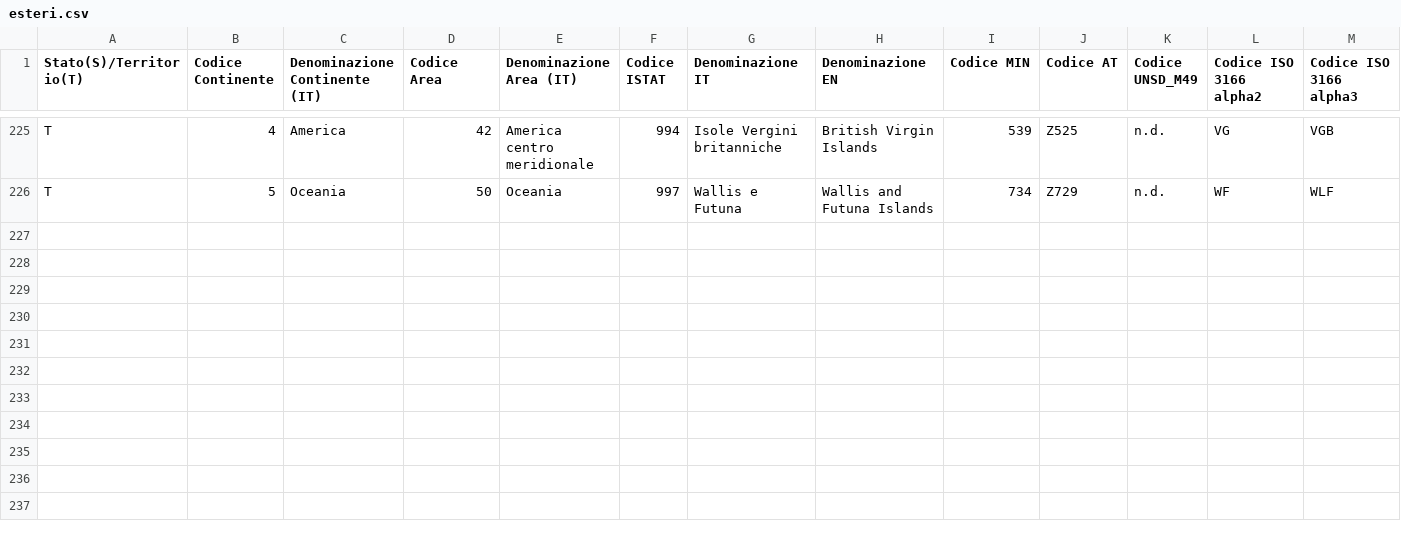
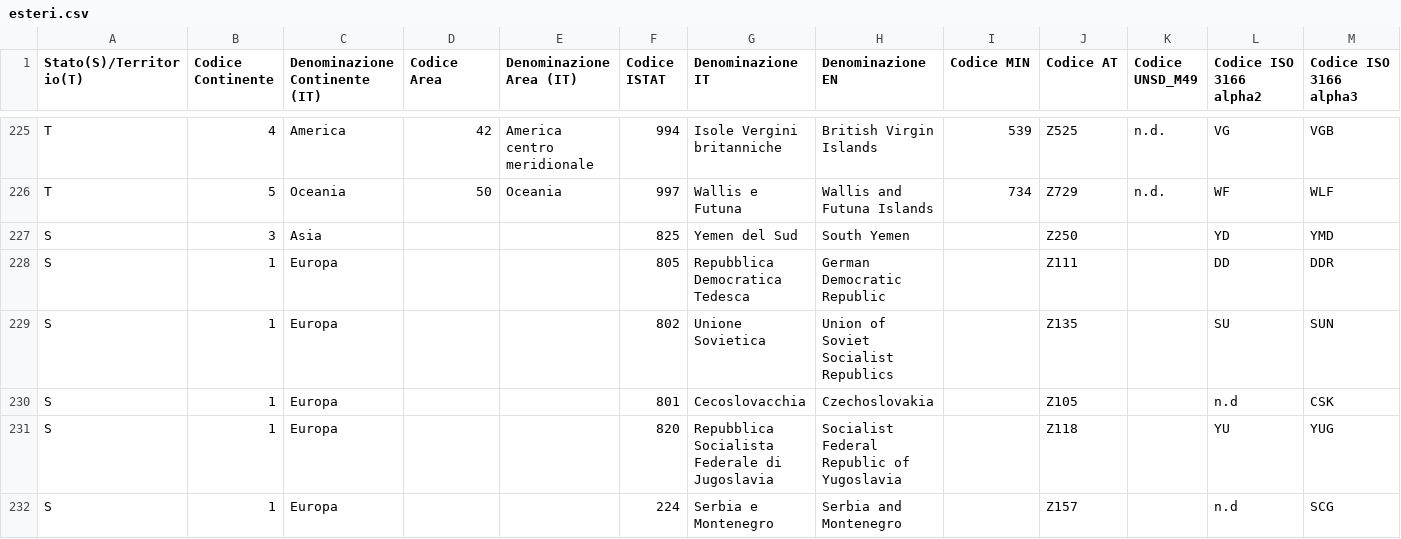
Before and after one commit to kamaladafrica/codice-fiscale, a CSV file: src/main/resources/esteri.csv, drawn as a sheet; only a part is shown, gaps mark what is left out; rows hold the shown columns only; the diff names each change by its address in the sheet, - before the commit and + after, or states it on an @@ line.

Commit message:
Add Belfiore code for suppressed countries
Add 6 suppressed countries in the 'esteri.csv' file.
Information have been gathered from ISTAT website at:
https://www.istat.it/it/files//2011/01/Elenco-Paesi-esteri-cessati.zip

Some information (like the english name) have been filled manually to
the best of my abilities.

Add test to check that those countries are correcctly resolved when
building the fiscal code

Should fix #30

```diff
--- a/src/main/resources/esteri.csv
+++ b/src/main/resources/esteri.csv
+row 227: S | 3 | Asia |  |  | 825 | Yemen del Sud | South Yemen |  | Z250 |  | YD | YMD
+row 228: S | 1 | Europa |  |  | 805 | Repubblica Democratica Tedesca | German Democratic Republic |  | Z111 |  | DD | DDR
+row 229: S | 1 | Europa |  |  | 802 | Unione Sovietica | Union of Soviet Socialist Republics |  | Z135 |  | SU | SUN
+row 230: S | 1 | Europa |  |  | 801 | Cecoslovacchia | Czechoslovakia |  | Z105 |  | n.d | CSK
+row 231: S | 1 | Europa |  |  | 820 | Repubblica Socialista Federale di Jugoslavia | Socialist Federal Republic of Yugoslavia |  | Z118 |  | YU | YUG
+row 232: S | 1 | Europa |  |  | 224 | Serbia e Montenegro | Serbia and Montenegro |  | Z157 |  | n.d | SCG
```
Also changed, not shown: 1 other file.
